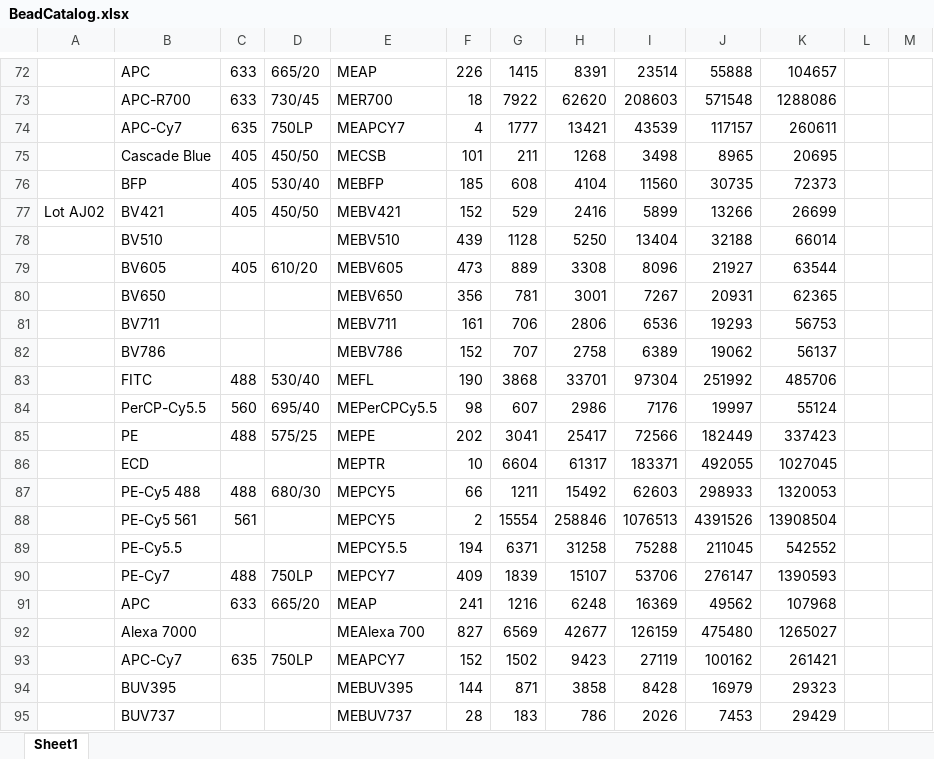
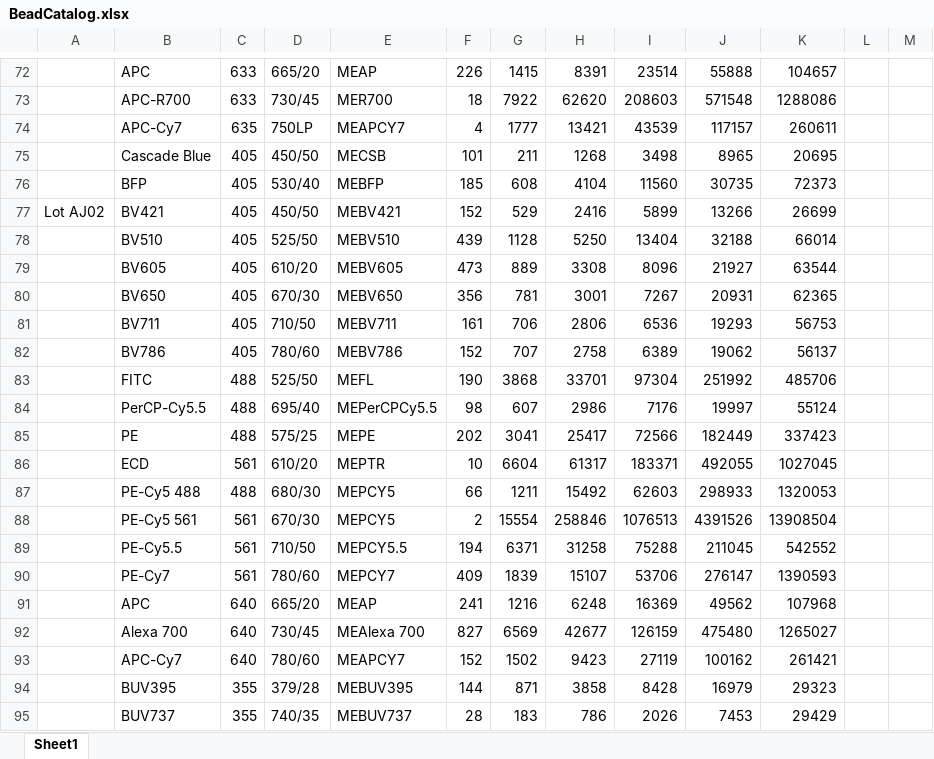
Before and after one commit to jegentile/TASBEFlowAnalytics, an Excel workbook: code/BeadCatalog.xlsx, sheet Sheet1, drawn as a sheet; only a part is shown, gaps mark what is left out; values as stored, in another font and other column widths than the file's, no borders; the diff names each change by its address in the sheet, - before the commit and + after, or states it on an @@ line.

Commit message:
remaining URCP lot AJ02 information from SpheroTech

```diff
--- a/code/BeadCatalog.xlsx (sheet Sheet1)
+++ b/code/BeadCatalog.xlsx (sheet Sheet1)
-C78: (empty)
+C78: 405
-D78: (empty)
+D78: 525/50
-C80:C82: (empty)
+C80:C82: 405
-D80: (empty)
+D80: 670/30
-D81: (empty)
+D81: 710/50
-D82: (empty)
+D82: 780/60
-D83: 530/40
+D83: 525/50
-C84: 560
+C84: 488
-C86: (empty)
+C86: 561
-D86: (empty)
+D86: 610/20
-D88: (empty)
+D88: 670/30
-C89: (empty)
+C89: 561
-D89: (empty)
+D89: 710/50
-C90: 488
+C90: 561
-D90: 750LP
+D90: 780/60
-C91: 633
+C91: 640
-B92: Alexa 7000
+B92: Alexa 700
-C92: (empty)
+C92: 640
-D92: (empty)
+D92: 730/45
-C93: 635
+C93: 640
-D93: 750LP
+D93: 780/60
-C94:C95: (empty)
+C94:C95: 355
-D94: (empty)
+D94: 379/28
-D95: (empty)
+D95: 740/35
```
